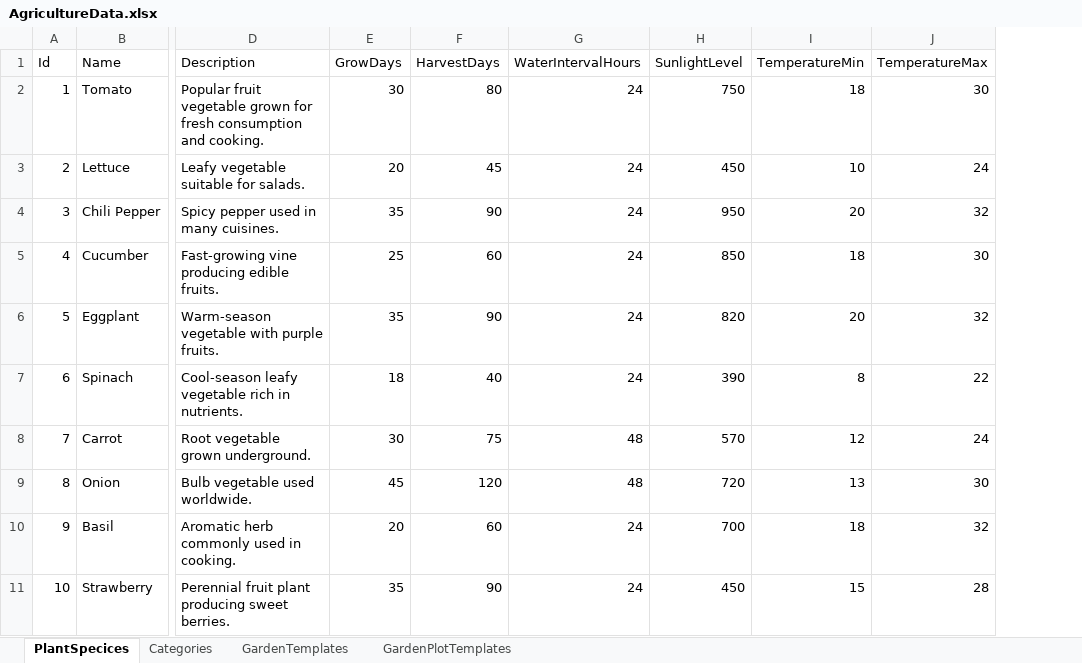
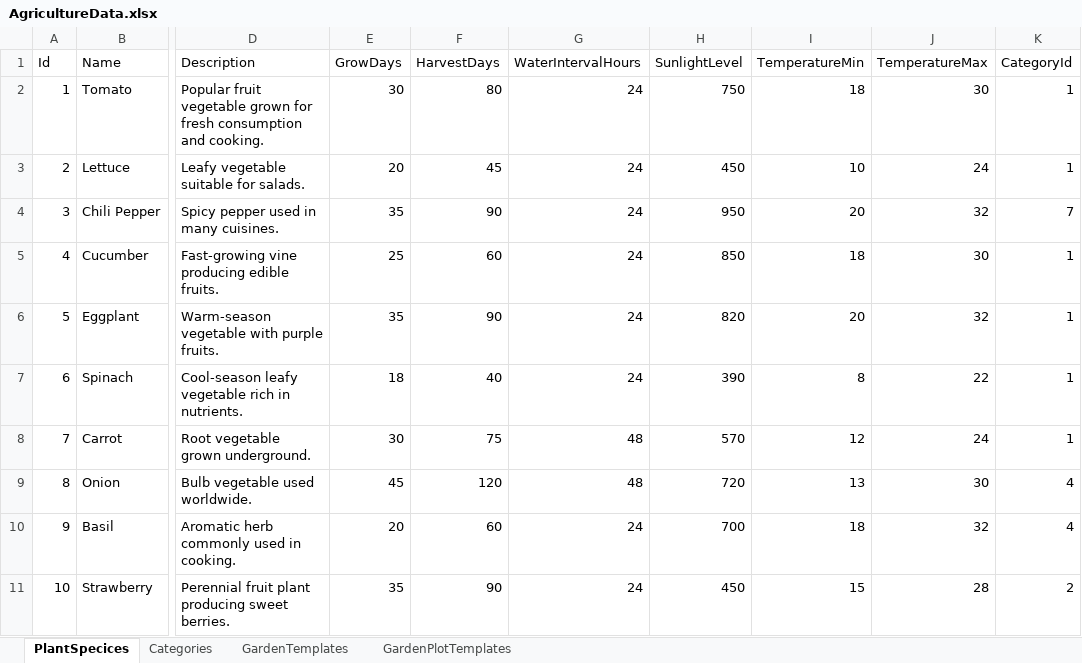
Before and after one commit to LainHash/AgricultureProject, an Excel workbook: src/External/Agriculture.Persistence/Data/AgricultureData.xlsx, sheet PlantSpecices, drawn as a sheet; only a part is shown, gaps mark what is left out; values as stored, in another font and other column widths than the file's, no borders; the diff names each change by its address in the sheet, - before the commit and + after, or states it on an @@ line.

Commit message:
Refactor Category/Plant relationships and update configs
- Category now relates to PlantSpecices, not Plants; PlantSpecices references Category.
- Removed Category reference from Plant; Plant now references PlantSpecices.
- Added Plant navigation to GardenPlot.
- Updated EF Core configurations for new relationships and constraints.
- Added PlantConfiguration for Plant entity mapping.
- Updated seeders and AgricultureData.xlsx for new structure.
- Adjusted DbSet properties and constructors as needed.

```diff
--- a/src/External/Agriculture.Persistence/Data/AgricultureData.xlsx (sheet PlantSpecices)
+++ b/src/External/Agriculture.Persistence/Data/AgricultureData.xlsx (sheet PlantSpecices)
+column K (CategoryId), rows 2-11: 1 | 1 | 7 | 1 | 1 | 1 | 1 | 4 | 4 | 2
```
Also changed, not shown: 10 other files.
